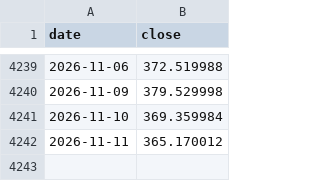
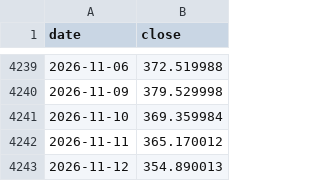
Before and after one commit to Bittehub/Bittehub, a CSV file: donnees/prix/GLD.csv, drawn as a sheet; only a part is shown, gaps mark what is left out; the diff names each change by its address in the sheet, - before the commit and + after, or states it on an @@ line.

```diff
--- a/donnees/prix/GLD.csv
+++ b/donnees/prix/GLD.csv
+row 4243: 2026-11-12 | 354.890013
```
Also changed, not shown: donnees/prix/EFA.csv, donnees/prix/IWM.csv, 24 other files.
